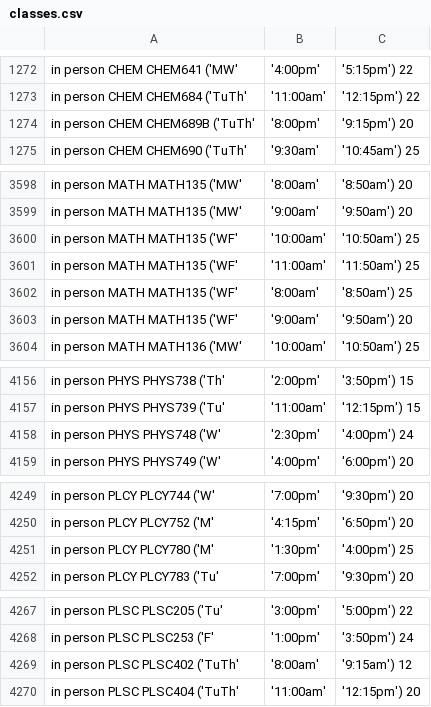
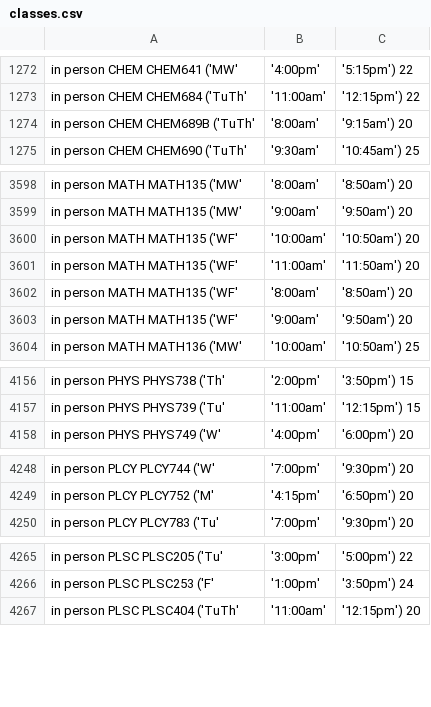
Before and after one commit to ethan-schaffer/UMD-Online-Course-Info, a CSV file: src/output/classes.csv, drawn as a sheet; only a part is shown, gaps mark what is left out; the diff covers the shown part only.

```diff
--- a/src/output/classes.csv
+++ b/src/output/classes.csv
@@ -1273,3 +1273,3 @@ in person	CHEM	CHEM641	('MW', '4:00pm', '5:15pm')	22
 in person	CHEM	CHEM684	('TuTh', '11:00am', '12:15pm')	22
-in person	CHEM	CHEM689B	('TuTh', '8:00pm', '9:15pm')	20
+in person	CHEM	CHEM689B	('TuTh', '8:00am', '9:15am')	20
 in person	CHEM	CHEM690	('TuTh', '9:30am', '10:45am')	25
@@ -3599,5 +3599,5 @@ in person	MATH	MATH135	('MW', '8:00am', '8:50am')	20
 in person	MATH	MATH135	('MW', '9:00am', '9:50am')	20
-in person	MATH	MATH135	('WF', '10:00am', '10:50am')	25
-in person	MATH	MATH135	('WF', '11:00am', '11:50am')	25
-in person	MATH	MATH135	('WF', '8:00am', '8:50am')	25
+in person	MATH	MATH135	('WF', '10:00am', '10:50am')	20
+in person	MATH	MATH135	('WF', '11:00am', '11:50am')	20
+in person	MATH	MATH135	('WF', '8:00am', '8:50am')	20
 in person	MATH	MATH135	('WF', '9:00am', '9:50am')	20
@@ -4157,3 +4157,2 @@ in person	PHYS	PHYS738	('Th', '2:00pm', '3:50pm')	15
 in person	PHYS	PHYS739	('Tu', '11:00am', '12:15pm')	15
-in person	PHYS	PHYS748	('W', '2:30pm', '4:00pm')	24
 in person	PHYS	PHYS749	('W', '4:00pm', '6:00pm')	20
@@ -4250,3 +4249,2 @@ in person	PLCY	PLCY744	('W', '7:00pm', '9:30pm')	20
 in person	PLCY	PLCY752	('M', '4:15pm', '6:50pm')	20
-in person	PLCY	PLCY780	('M', '1:30pm', '4:00pm')	25
 in person	PLCY	PLCY783	('Tu', '7:00pm', '9:30pm')	20
@@ -4268,3 +4266,2 @@ in person	PLSC	PLSC205	('Tu', '3:00pm', '5:00pm')	22
 in person	PLSC	PLSC253	('F', '1:00pm', '3:50pm')	24
-in person	PLSC	PLSC402	('TuTh', '8:00am', '9:15am')	12
 in person	PLSC	PLSC404	('TuTh', '11:00am', '12:15pm')	20
```
Also changed, not shown: 4 added rows, 2 removed rows and 6 edited cells elsewhere in this file, src/output/course_slots.csv, 4 other files.
